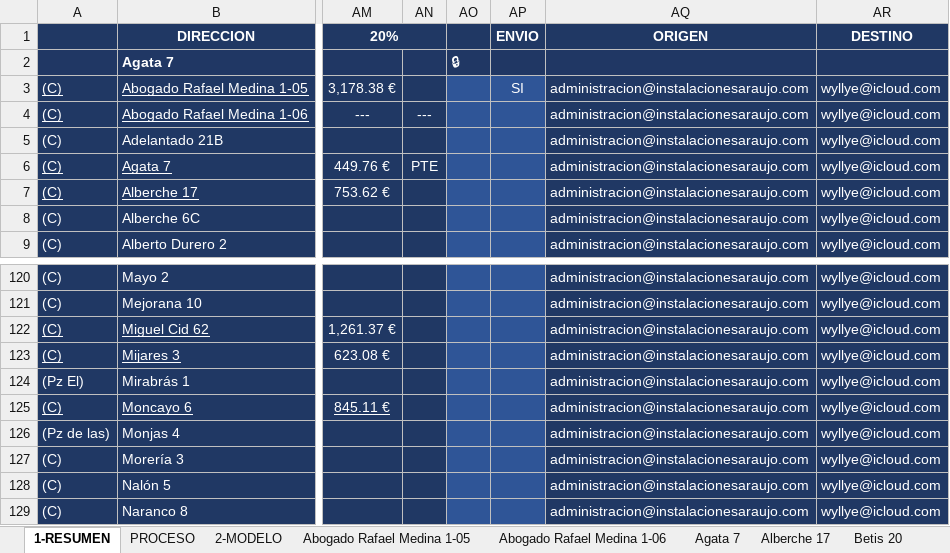
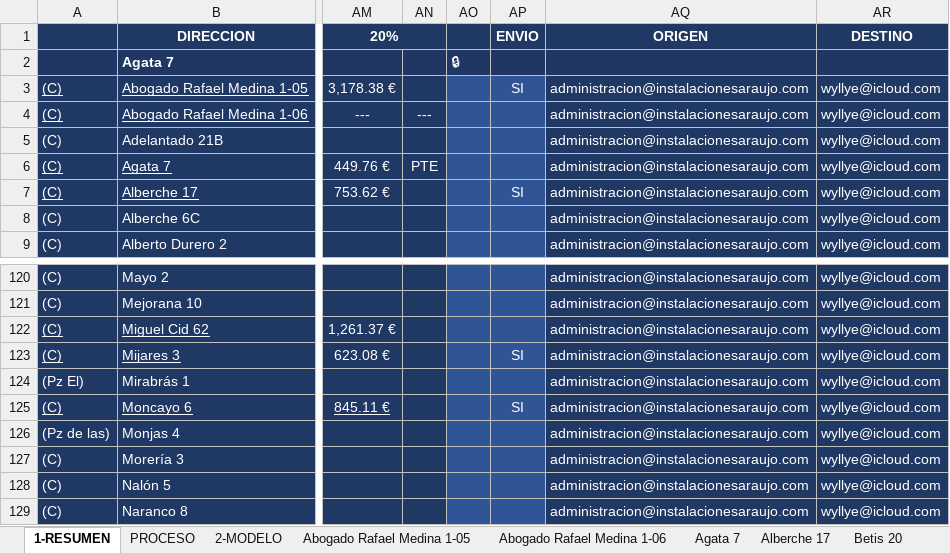
Before and after one commit to Alber-u/araujo-bot, an Excel workbook: SEGUIMIENTO.xlsm, sheet 1-RESUMEN, drawn as a sheet; only a part is shown, gaps mark what is left out; values as stored, in another font and other column widths than the file's, no borders; charts and pictures and conditional formats not drawn; the diff names each change by its address in the sheet, - before the commit and + after, or states it on an @@ line.

```diff
--- a/SEGUIMIENTO.xlsm (sheet 1-RESUMEN)
+++ b/SEGUIMIENTO.xlsm (sheet 1-RESUMEN)
-AP7 (ENVIO): (empty)
+AP7 (ENVIO): SI
-AP123 (ENVIO): (empty)
+AP123 (ENVIO): SI
-AP125 (ENVIO): (empty)
+AP125 (ENVIO): SI
```
Also changed, not shown: 9 other files.
